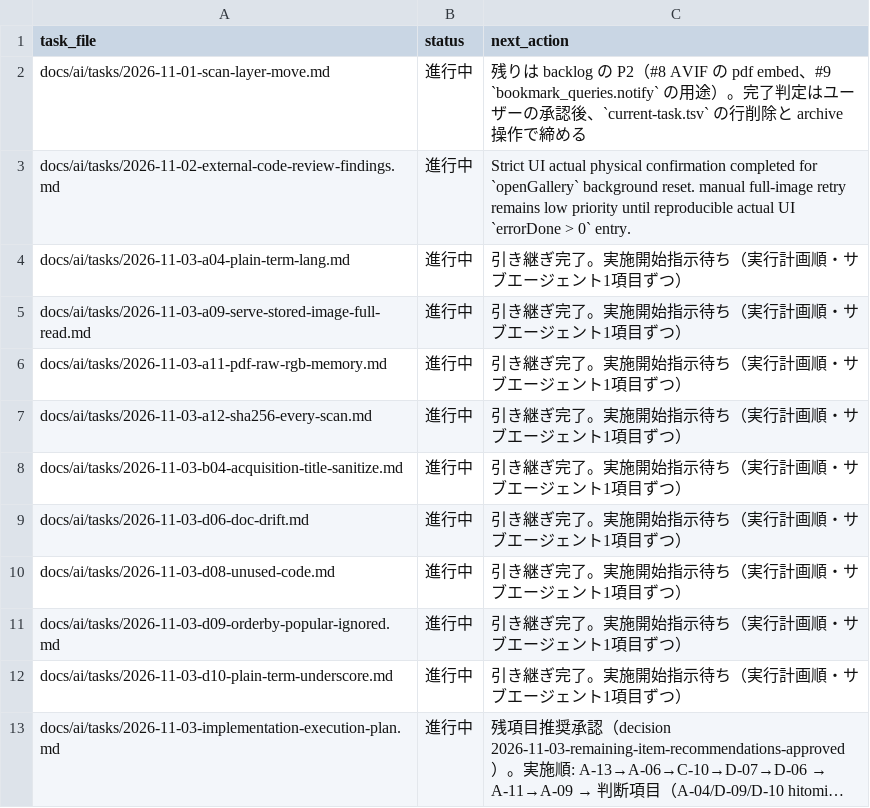
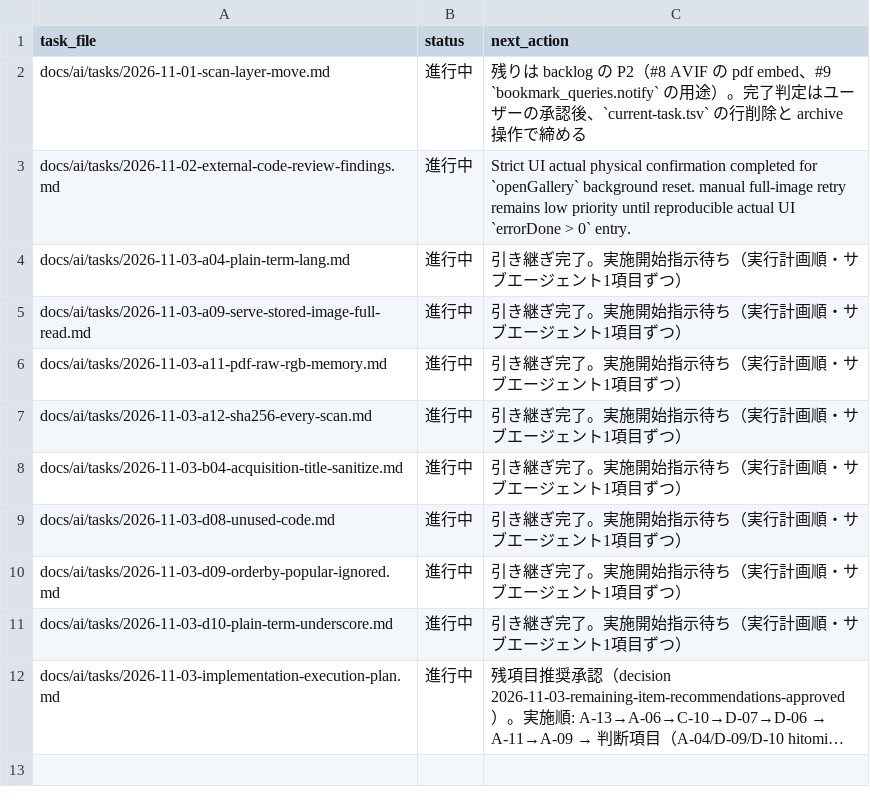
Before and after one commit to BWDSF3104/hitomi-hub, a TSV file: docs/ai/current-task.tsv, drawn as a sheet; long unchanged cells end in ….

Commit message:
docs: D-06 doc drift 正典決定へ修正（gg faithful parse 基準・TN display fallback 禁止整合・check language term 現挙動注記・README UI 記述実物確認後更新）。歴史的記録は保持し supersede/整合注記。pytest 40 passed（freshness 含む・無損）確認。task_manager end で current-task.tsv 参照行削除

```diff
--- a/docs/ai/current-task.tsv
+++ b/docs/ai/current-task.tsv
@@ -8,3 +8,2 @@ docs/ai/tasks/2026-11-03-a12-sha256-every-scan.md	進行中	引き継ぎ完了
 docs/ai/tasks/2026-11-03-b04-acquisition-title-sanitize.md	進行中	引き継ぎ完了。実施開始指示待ち（実行計画順・サブエージェント1項目ずつ）
-docs/ai/tasks/2026-11-03-d06-doc-drift.md	進行中	引き継ぎ完了。実施開始指示待ち（実行計画順・サブエージェント1項目ずつ）
 docs/ai/tasks/2026-11-03-d08-unused-code.md	進行中	引き継ぎ完了。実施開始指示待ち（実行計画順・サブエージェント1項目ずつ）
```
Also changed, not shown: 5 other files.
